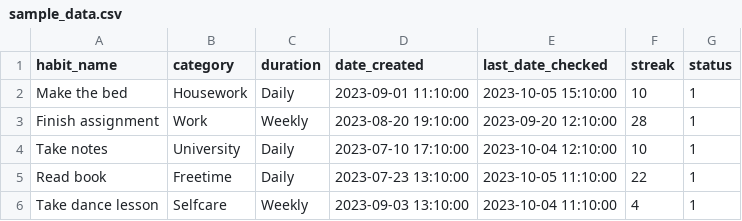
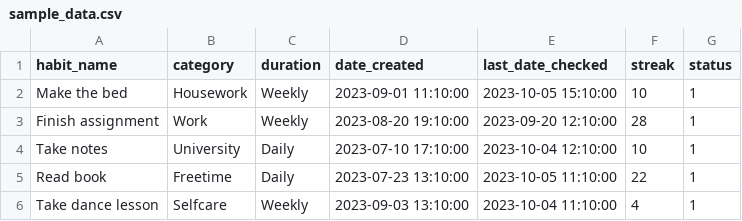
Before and after one commit to laura-ehlers/habit-tracker, a CSV file: sample_data.csv, drawn as a sheet.

Commit message:
added weekly streak

```diff
--- a/sample_data.csv
+++ b/sample_data.csv
@@ -1,3 +1,3 @@
 habit_name,category,duration,date_created,last_date_checked,streak,status
-Make the bed,Housework,Daily,2023-09-01 11:10:00,2023-10-05 15:10:00,10,1
+Make the bed,Housework,Weekly,2023-09-01 11:10:00,2023-10-05 15:10:00,10,1
 Finish assignment,Work,Weekly,2023-08-20 19:10:00,2023-09-20 12:10:00,28,1
```
Also changed, not shown: 5 other files.
